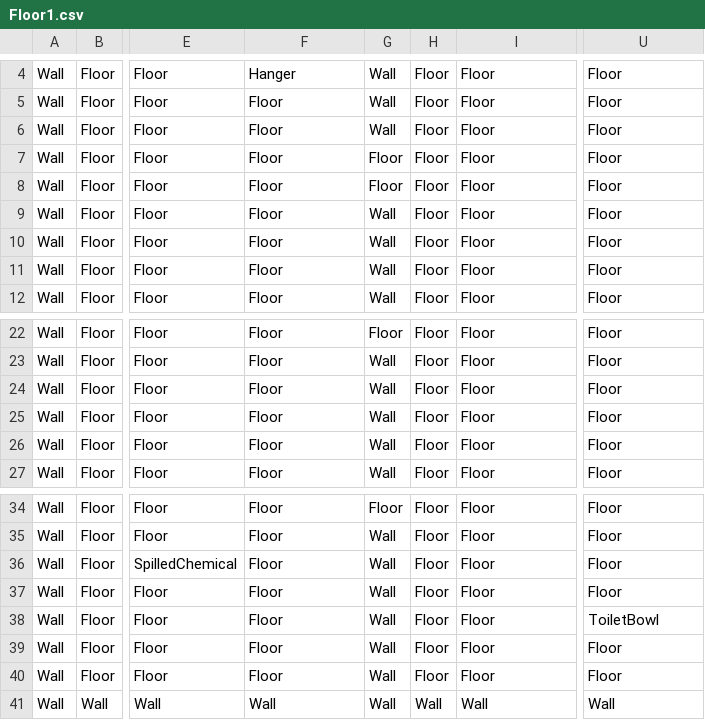
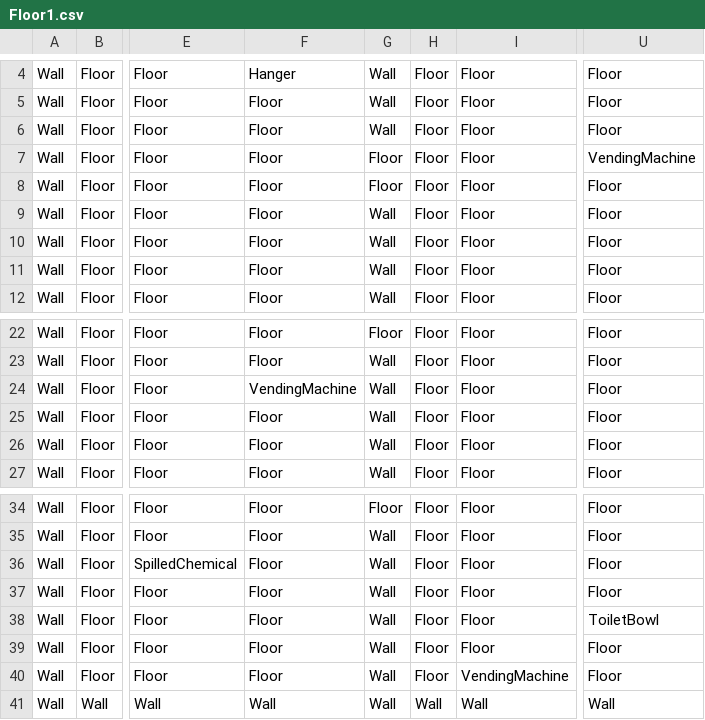
Before and after one commit to Ace-HasIssuesToo/SP3Remade, a CSV file: Base/Data/Map/Floor1.csv, drawn as a sheet; only a part is shown, gaps mark what is left out; the diff names each change by its address in the sheet, - before the commit and + after, or states it on an @@ line.

```diff
--- a/Base/Data/Map/Floor1.csv
+++ b/Base/Data/Map/Floor1.csv
-U7: Floor
+U7: VendingMachine
-F24: Floor
+F24: VendingMachine
-I40: Floor
+I40: VendingMachine
```
Also changed, not shown: Base/Data/Texture/Texture.csv, 55 other files.
